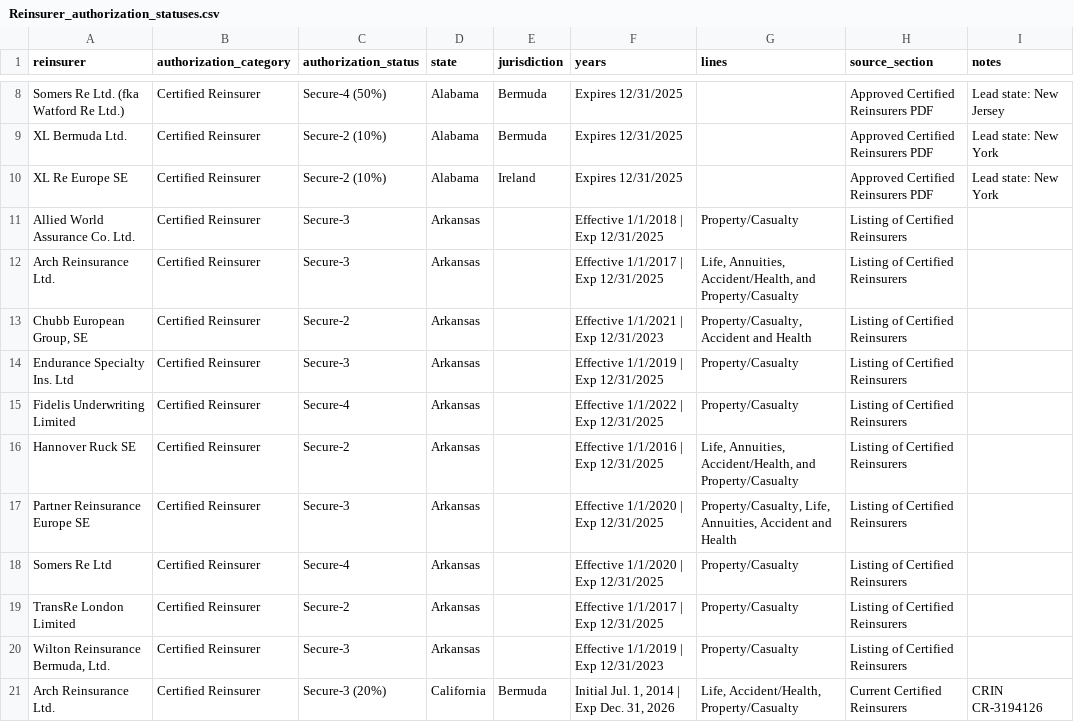
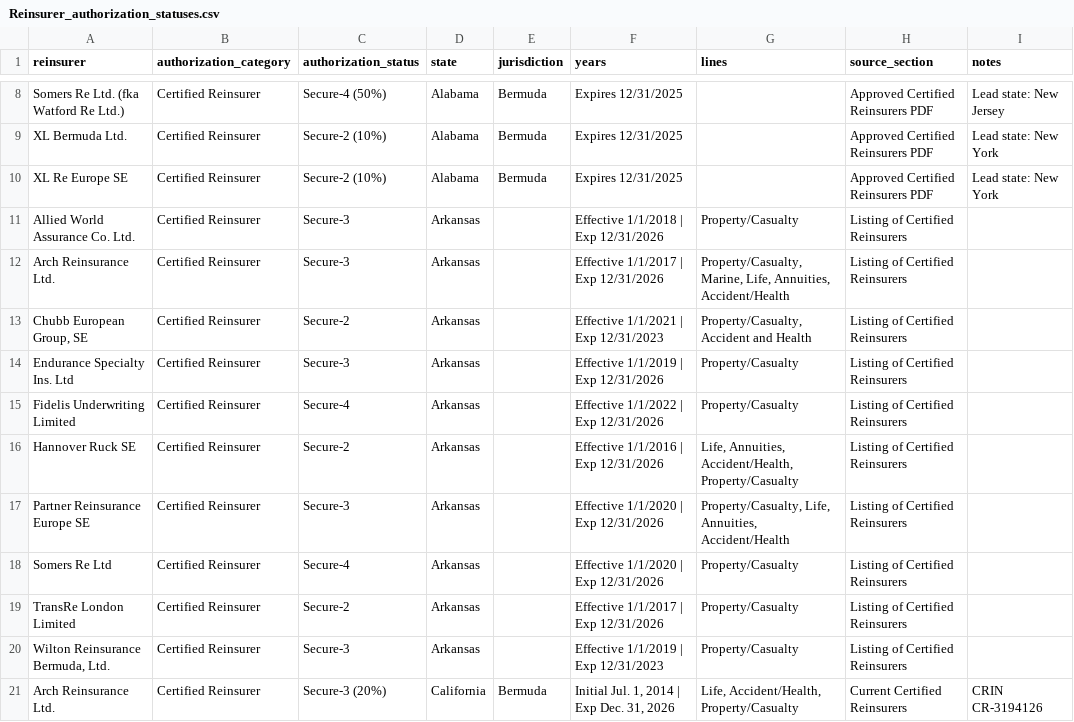
Before and after one commit to JamesLarson8/ReinsurerAuthorizationStatusScraper, a CSV file: Reinsurer_authorization_statuses.csv, drawn as a sheet; only a part is shown, gaps mark what is left out; the diff covers the shown part only.

```diff
--- a/Reinsurer_authorization_statuses.csv
+++ b/Reinsurer_authorization_statuses.csv
@@ -9,12 +9,12 @@ Somers Re Ltd. (fka Watford Re Ltd.),Certified Reinsurer,Secure-4 (50%),Alabama,
 XL Bermuda Ltd.,Certified Reinsurer,Secure-2 (10%),Alabama,Bermuda,Expires 12/31/2025,,Approved Certified Reinsurers PDF,Lead state: New York
-XL Re Europe SE,Certified Reinsurer,Secure-2 (10%),Alabama,Ireland,Expires 12/31/2025,,Approved Certified Reinsurers PDF,Lead state: New York
-Allied World Assurance Co. Ltd.,Certified Reinsurer,Secure-3,Arkansas,,Effective 1/1/2018 | Exp 12/31/2025,Property/Casualty,Listing of Certified Reinsurers,
-Arch Reinsurance Ltd.,Certified Reinsurer,Secure-3,Arkansas,,Effective 1/1/2017 | Exp 12/31/2025,"Life, Annuities, Accident/Health, and Property/Casualty",Listing of Certified Reinsurers,
+XL Re Europe SE,Certified Reinsurer,Secure-2 (10%),Alabama,Bermuda,Expires 12/31/2025,,Approved Certified Reinsurers PDF,Lead state: New York
+Allied World Assurance Co. Ltd.,Certified Reinsurer,Secure-3,Arkansas,,Effective 1/1/2018 | Exp 12/31/2026,Property/Casualty,Listing of Certified Reinsurers,
+Arch Reinsurance Ltd.,Certified Reinsurer,Secure-3,Arkansas,,Effective 1/1/2017 | Exp 12/31/2026,"Property/Casualty, Marine, Life, Annuities, Accident/Health",Listing of Certified Reinsurers,
 "Chubb European Group, SE",Certified Reinsurer,Secure-2,Arkansas,,Effective 1/1/2021 | Exp 12/31/2023,"Property/Casualty, Accident and Health",Listing of Certified Reinsurers,
-Endurance Specialty Ins. Ltd,Certified Reinsurer,Secure-3,Arkansas,,Effective 1/1/2019 | Exp 12/31/2025,Property/Casualty,Listing of Certified Reinsurers,
-Fidelis Underwriting Limited,Certified Reinsurer,Secure-4,Arkansas,,Effective 1/1/2022 | Exp 12/31/2025,Property/Casualty,Listing of Certified Reinsurers,
-Hannover Ruck SE,Certified Reinsurer,Secure-2,Arkansas,,Effective 1/1/2016 | Exp 12/31/2025,"Life, Annuities, Accident/Health, and Property/Casualty",Listing of Certified Reinsurers,
-Partner Reinsurance Europe SE,Certified Reinsurer,Secure-3,Arkansas,,Effective 1/1/2020 | Exp 12/31/2025,"Property/Casualty, Life, Annuities, Accident and Health",Listing of Certified Reinsurers,
-Somers Re Ltd,Certified Reinsurer,Secure-4,Arkansas,,Effective 1/1/2020 | Exp 12/31/2025,Property/Casualty,Listing of Certified Reinsurers,
-TransRe London Limited,Certified Reinsurer,Secure-2,Arkansas,,Effective 1/1/2017 | Exp 12/31/2025,Property/Casualty,Listing of Certified Reinsurers,
+Endurance Specialty Ins. Ltd,Certified Reinsurer,Secure-3,Arkansas,,Effective 1/1/2019 | Exp 12/31/2026,Property/Casualty,Listing of Certified Reinsurers,
+Fidelis Underwriting Limited,Certified Reinsurer,Secure-4,Arkansas,,Effective 1/1/2022 | Exp 12/31/2026,Property/Casualty,Listing of Certified Reinsurers,
+Hannover Ruck SE,Certified Reinsurer,Secure-2,Arkansas,,Effective 1/1/2016 | Exp 12/31/2026,"Life, Annuities, Accident/Health, Property/Casualty",Listing of Certified Reinsurers,
+Partner Reinsurance Europe SE,Certified Reinsurer,Secure-3,Arkansas,,Effective 1/1/2020 | Exp 12/31/2026,"Property/Casualty, Life, Annuities, Accident/Health",Listing of Certified Reinsurers,
+Somers Re Ltd,Certified Reinsurer,Secure-4,Arkansas,,Effective 1/1/2020 | Exp 12/31/2026,Property/Casualty,Listing of Certified Reinsurers,
+TransRe London Limited,Certified Reinsurer,Secure-2,Arkansas,,Effective 1/1/2017 | Exp 12/31/2026,Property/Casualty,Listing of Certified Reinsurers,
 "Wilton Reinsurance Bermuda, Ltd.",Certified Reinsurer,Secure-3,Arkansas,,Effective 1/1/2019 | Exp 12/31/2023,Property/Casualty,Listing of Certified Reinsurers,
```
Also changed, not shown: 18 added rows and 19 edited cells elsewhere in this file, 1 other file.
